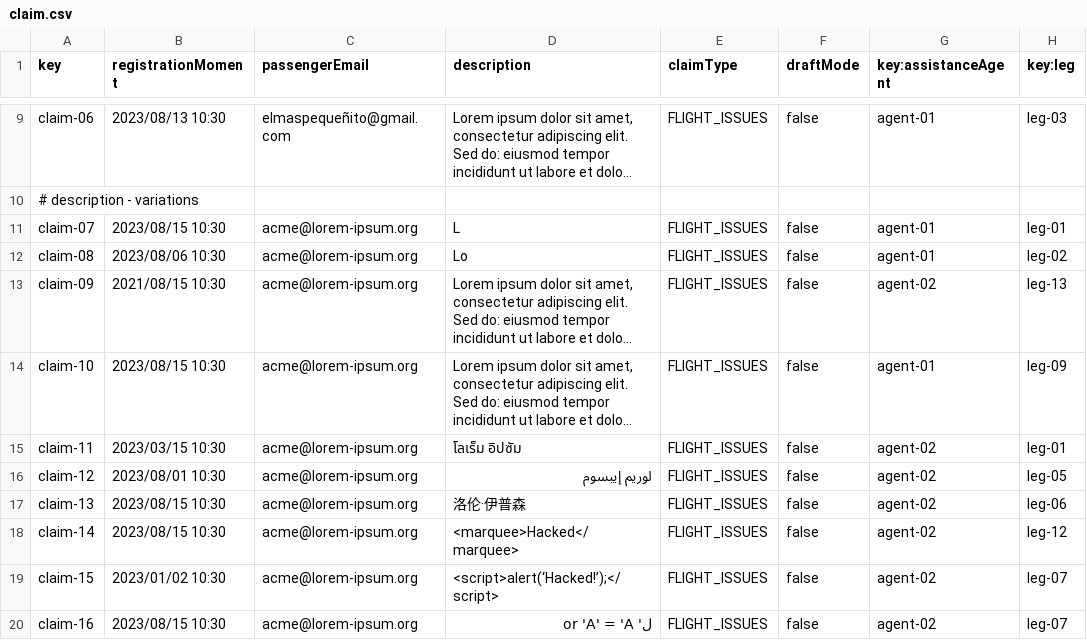
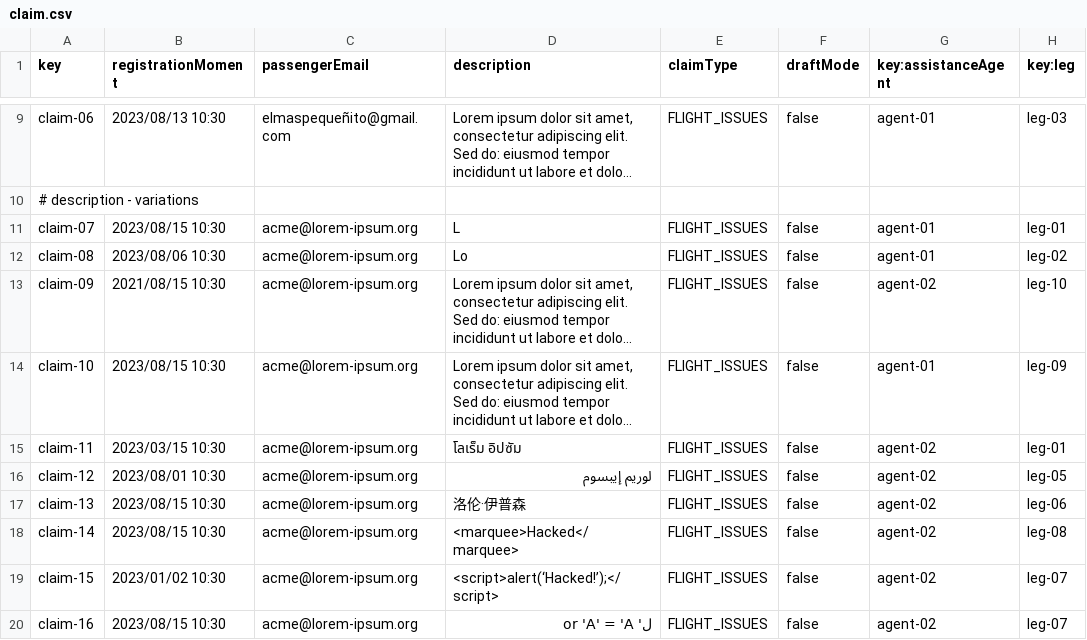
Before and after one commit to CarlosCerdaMorales/dp2-c1-034, a CSV file: src/main/resources/WEB-INF/data/sample/claim.csv, drawn as a sheet; only a part is shown, gaps mark what is left out; long unchanged cells end in …; the diff names each change by its address in the sheet, - before the commit and + after, or states it on an @@ line.

Commit message:
fix: :art: Little fix with the sample data

```diff
--- a/src/main/resources/WEB-INF/data/sample/claim.csv
+++ b/src/main/resources/WEB-INF/data/sample/claim.csv
-H13 (key:leg): leg-13
+H13 (key:leg): leg-10
-H18 (key:leg): leg-12
+H18 (key:leg): leg-08
```
Also changed, not shown: 1 other file.
